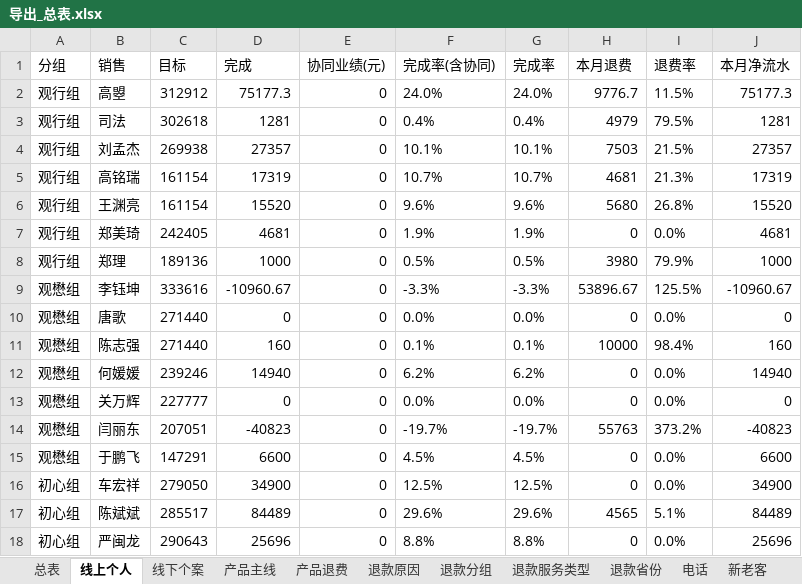
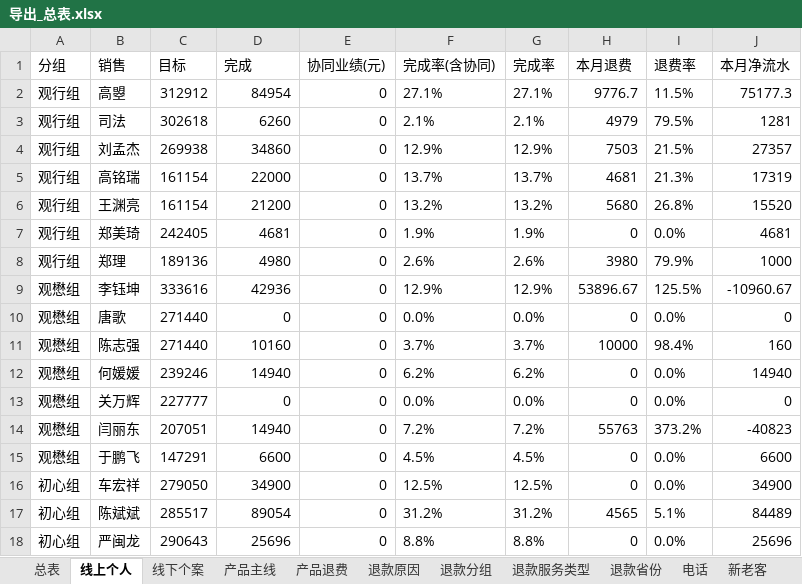
Before and after one commit to fannyqian/my-dashbord-for-guanxin, an Excel workbook: 导出_总表.xlsx, sheet 线上个人, drawn as a sheet; only a part is shown; values as stored, in another font and other column widths than the file's, no borders; the diff covers the shown part only; the diff names each change by its address in the sheet, - before the commit and + after, or states it on an @@ line.

```diff
--- a/导出_总表.xlsx (sheet 线上个人)
+++ b/导出_总表.xlsx (sheet 线上个人)
-D2 (完成): 75177.3
+D2 (完成): 84954
-F2 (完成率(含协同)): 24.0%
+F2 (完成率(含协同)): 27.1%
-G2 (完成率): 24.0%
+G2 (完成率): 27.1%
-D3 (完成): 1281
+D3 (完成): 6260
-F3 (完成率(含协同)): 0.4%
+F3 (完成率(含协同)): 2.1%
-G3 (完成率): 0.4%
+G3 (完成率): 2.1%
-D4 (完成): 27357
+D4 (完成): 34860
-F4 (完成率(含协同)): 10.1%
+F4 (完成率(含协同)): 12.9%
-G4 (完成率): 10.1%
+G4 (完成率): 12.9%
-D5 (完成): 17319
+D5 (完成): 22000
-F5 (完成率(含协同)): 10.7%
+F5 (完成率(含协同)): 13.7%
-G5 (完成率): 10.7%
+G5 (完成率): 13.7%
-D6 (完成): 15520
+D6 (完成): 21200
-F6 (完成率(含协同)): 9.6%
+F6 (完成率(含协同)): 13.2%
-G6 (完成率): 9.6%
+G6 (完成率): 13.2%
-D8 (完成): 1000
+D8 (完成): 4980
-F8 (完成率(含协同)): 0.5%
+F8 (完成率(含协同)): 2.6%
-G8 (完成率): 0.5%
+G8 (完成率): 2.6%
-D9 (完成): -10960.67
+D9 (完成): 42936
-F9 (完成率(含协同)): -3.3%
+F9 (完成率(含协同)): 12.9%
-G9 (完成率): -3.3%
+G9 (完成率): 12.9%
-D11 (完成): 160
+D11 (完成): 10160
-F11 (完成率(含协同)): 0.1%
+F11 (完成率(含协同)): 3.7%
-G11 (完成率): 0.1%
+G11 (完成率): 3.7%
-D14 (完成): -40823
+D14 (完成): 14940
-F14 (完成率(含协同)): -19.7%
+F14 (完成率(含协同)): 7.2%
-G14 (完成率): -19.7%
+G14 (完成率): 7.2%
-D17 (完成): 84489
+D17 (完成): 89054
-F17 (完成率(含协同)): 29.6%
+F17 (完成率(含协同)): 31.2%
-G17 (完成率): 29.6%
+G17 (完成率): 31.2%
```
Also changed, not shown: 27 edited cells elsewhere in this sheet, sheet 总表, sheet 线下个案, 导出_总表_10月.xlsx, 导出_按分组.xlsx, 6 other files.
